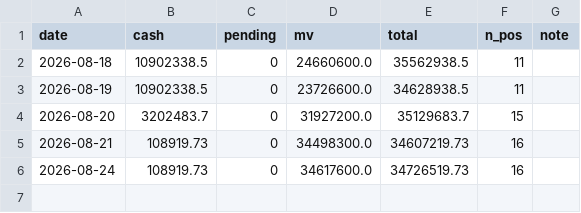
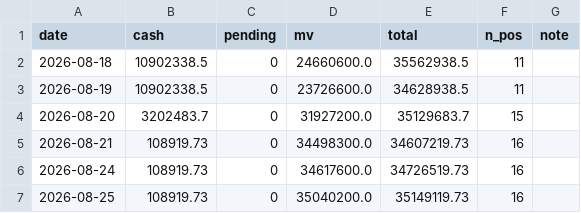
Before and after one commit to kane20c21c/magicformula, a CSV file: korean_mkt_study/data/shadow_v1112_equity.csv, drawn as a sheet.

Commit message:
chore(shadow): 스윙 그림자 추적 상태 갱신

```diff
--- a/korean_mkt_study/data/shadow_v1112_equity.csv
+++ b/korean_mkt_study/data/shadow_v1112_equity.csv
@@ -6 +6,2 @@ date,cash,pending,mv,total,n_pos,note
 2026-08-24,108919.73,0,34617600.0,34726519.73,16,
+2026-08-25,108919.73,0,35040200.0,35149119.73,16,
```
Also changed, not shown: 1 other file.
